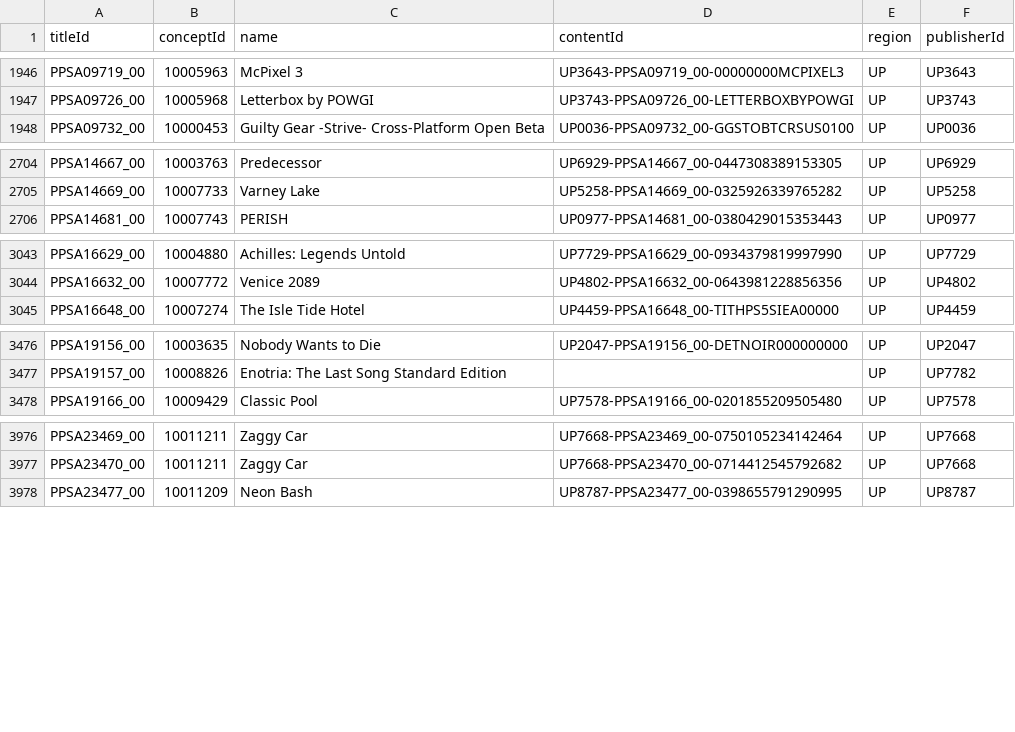
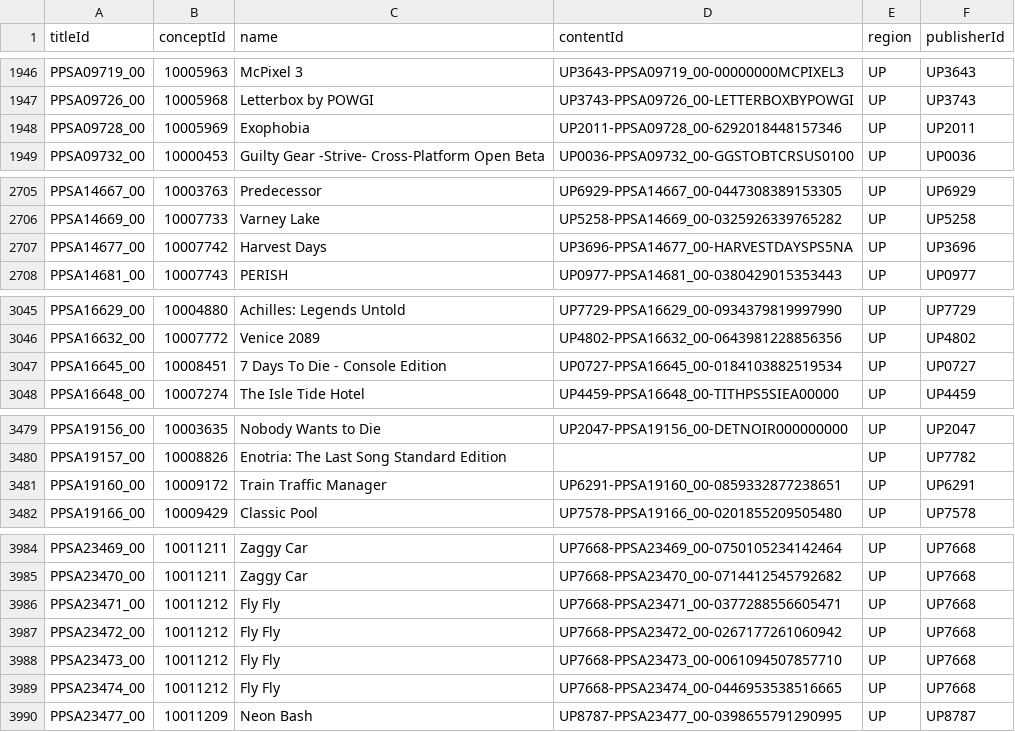
Before and after one commit to andshrew/PlayStation-Titles, a TSV file: Region/America/PS5_UP_Titles.tsv, drawn as a sheet; only a part is shown, gaps mark what is left out; the diff covers the shown part only; the diff names each change by its address in the sheet, - before the commit and + after, or states it on an @@ line.

Commit message:
Refreshed title data

```diff
--- a/Region/America/PS5_UP_Titles.tsv
+++ b/Region/America/PS5_UP_Titles.tsv
+row 1948: PPSA09728_00 | 10005969 | Exophobia | UP2011-PPSA09728_00-6292018448157346 | UP | UP2011
+row 2707: PPSA14677_00 | 10007742 | Harvest Days | UP3696-PPSA14677_00-HARVESTDAYSPS5NA | UP | UP3696
+row 3047: PPSA16645_00 | 10008451 | 7 Days To Die - Console Edition | UP0727-PPSA16645_00-0184103882519534 | UP | UP0727
+row 3481: PPSA19160_00 | 10009172 | Train Traffic Manager | UP6291-PPSA19160_00-0859332877238651 | UP | UP6291
+row 3986: PPSA23471_00 | 10011212 | Fly Fly | UP7668-PPSA23471_00-0377288556605471 | UP | UP7668
+row 3987: PPSA23472_00 | 10011212 | Fly Fly | UP7668-PPSA23472_00-0267177261060942 | UP | UP7668
+row 3988: PPSA23473_00 | 10011212 | Fly Fly | UP7668-PPSA23473_00-0061094507857710 | UP | UP7668
+row 3989: PPSA23474_00 | 10011212 | Fly Fly | UP7668-PPSA23474_00-0446953538516665 | UP | UP7668
```
Also changed, not shown: 4 added rows and 2 edited cells elsewhere in this file, Region/America/PS5_UP_Titles_by_Concept.tsv, Region/America/PS5_UP_Titles_by_Name.tsv, 31 other files.
